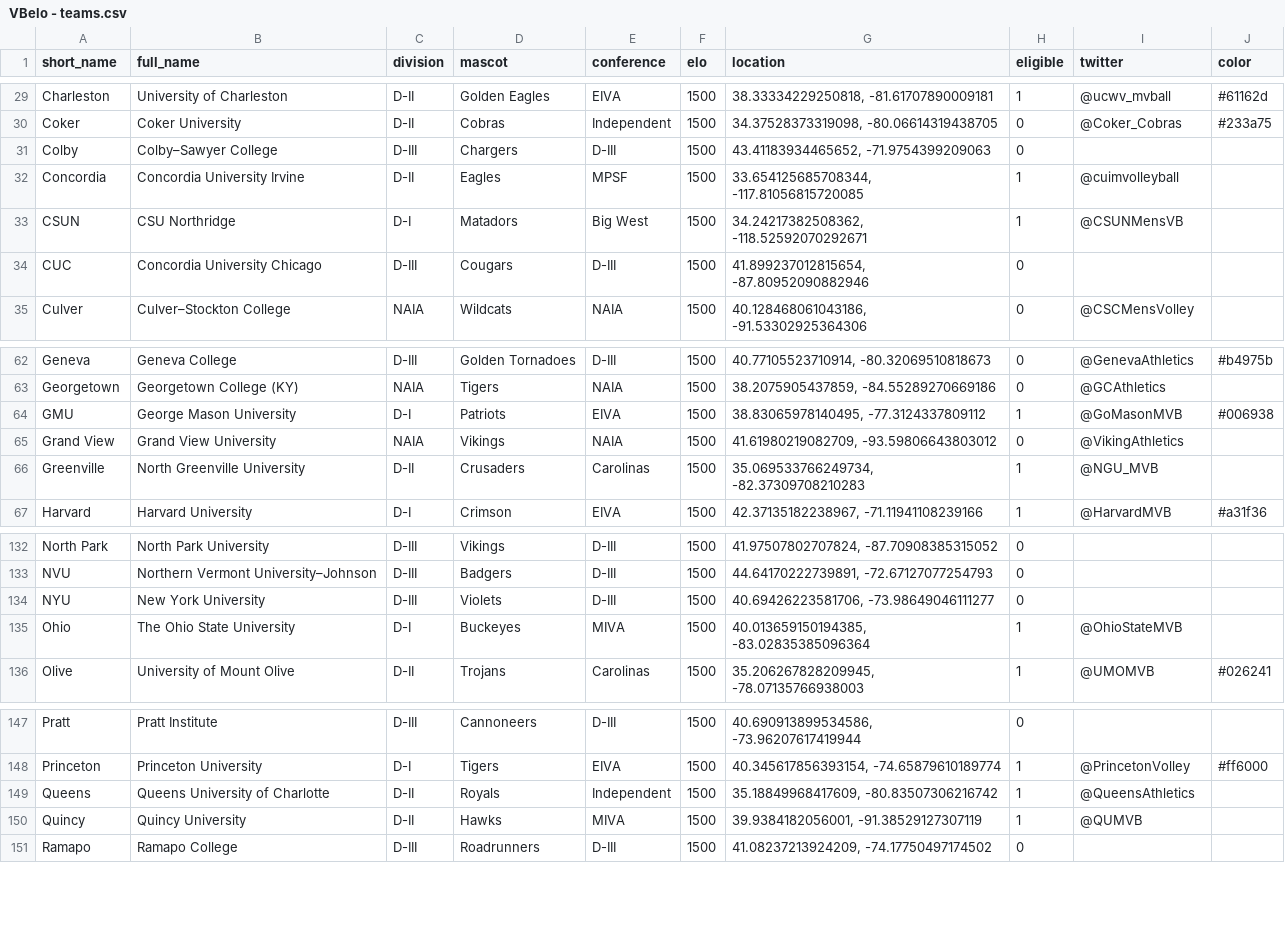
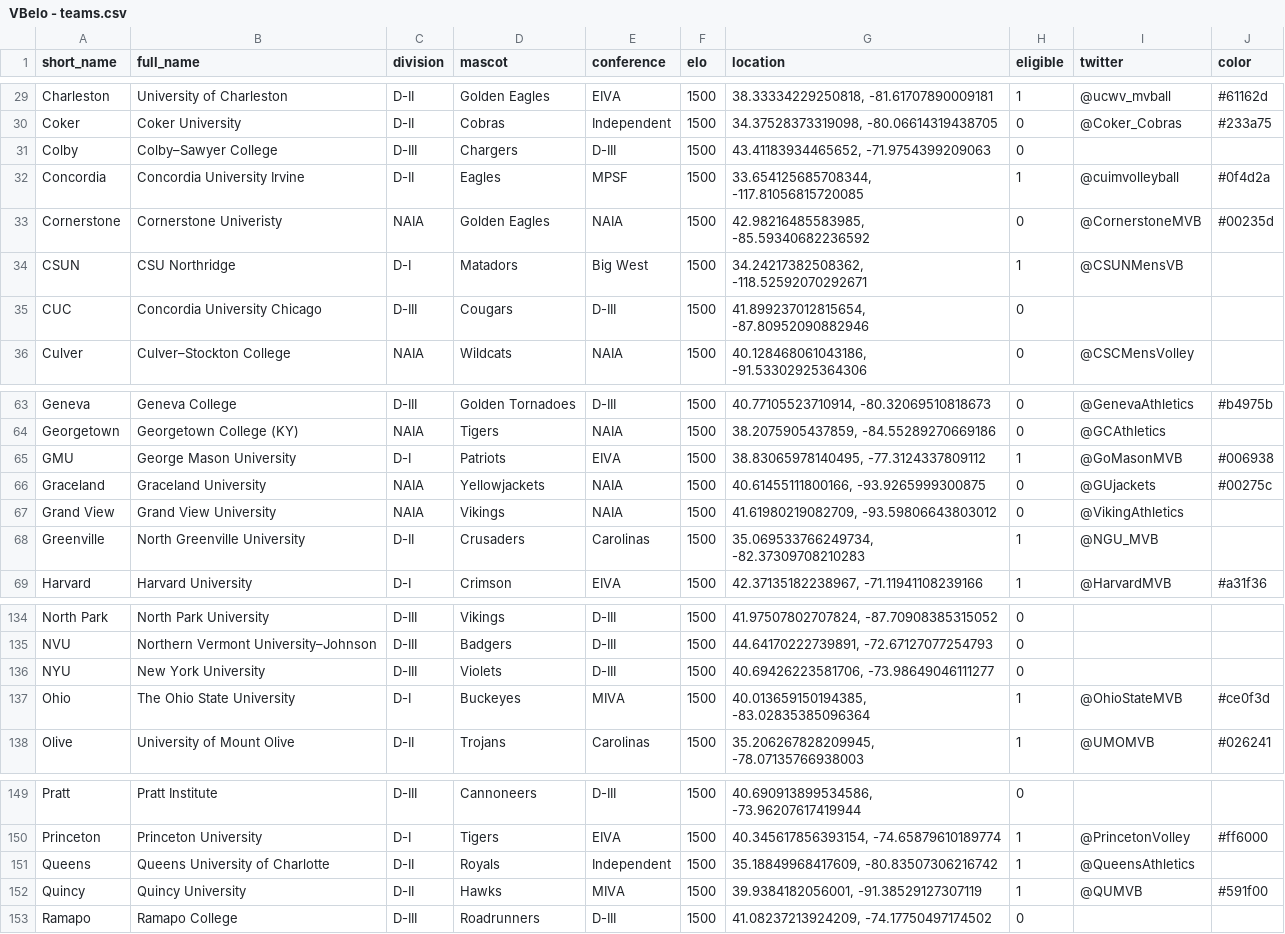
Before and after one commit to tjbreshears/VBelo, a CSV file: inputs/VBelo - teams.csv, drawn as a sheet; only a part is shown, gaps mark what is left out.

```diff
--- a/inputs/VBelo - teams.csv
+++ b/inputs/VBelo - teams.csv
@@ -31,3 +31,4 @@ Coker,Coker University,D-II,Cobras,Independent,1500,"34.37528373319098, -80.0661
 Colby,Colby–Sawyer College,D-III,Chargers,D-III,1500,"43.41183934465652, -71.9754399209063",0,,
-Concordia,Concordia University Irvine,D-II,Eagles,MPSF,1500,"33.654125685708344, -117.81056815720085",1,@cuimvolleyball,
+Concordia,Concordia University Irvine,D-II,Eagles,MPSF,1500,"33.654125685708344, -117.81056815720085",1,@cuimvolleyball,#0f4d2a
+Cornerstone,Cornerstone Univeristy,NAIA,Golden Eagles,NAIA,1500,"42.98216485583985, -85.59340682236592",0,@CornerstoneMVB,#00235d
 CSUN,CSU Northridge,D-I,Matadors,Big West,1500,"34.24217382508362, -118.52592070292671",1,@CSUNMensVB,
@@ -64,2 +65,3 @@ Georgetown,Georgetown College (KY),NAIA,Tigers,NAIA,1500,"38.2075905437859, -84.
 GMU,George Mason University,D-I,Patriots,EIVA,1500,"38.83065978140495, -77.3124337809112",1,@GoMasonMVB,#006938
+Graceland,Graceland University,NAIA,Yellowjackets,NAIA,1500,"40.61455111800166, -93.9265999300875",0,@GUjackets,#00275c
 Grand View,Grand View University,NAIA,Vikings,NAIA,1500,"41.61980219082709, -93.59806643803012",0,@VikingAthletics,
@@ -134,3 +136,3 @@ NVU,Northern Vermont University–Johnson,D-III,Badgers,D-III,1500,"44.641702227
 NYU,New York University,D-III,Violets,D-III,1500,"40.69426223581706, -73.98649046111277",0,,
-Ohio,The Ohio State University,D-I,Buckeyes,MIVA,1500,"40.013659150194385, -83.02835385096364",1,@OhioStateMVB,
+Ohio,The Ohio State University,D-I,Buckeyes,MIVA,1500,"40.013659150194385, -83.02835385096364",1,@OhioStateMVB,#ce0f3d
 Olive,University of Mount Olive,D-II,Trojans,Carolinas,1500,"35.206267828209945, -78.07135766938003",1,@UMOMVB,#026241
@@ -149,3 +151,3 @@ Princeton,Princeton University,D-I,Tigers,EIVA,1500,"40.345617856393154, -74.658
 Queens,Queens University of Charlotte,D-II,Royals,Independent,1500,"35.18849968417609, -80.83507306216742",1,@QueensAthletics,
-Quincy,Quincy University,D-II,Hawks,MIVA,1500,"39.9384182056001, -91.38529127307119",1,@QUMVB,
+Quincy,Quincy University,D-II,Hawks,MIVA,1500,"39.9384182056001, -91.38529127307119",1,@QUMVB,#591f00
 Ramapo,Ramapo College,D-III,Roadrunners,D-III,1500,"41.08237213924209, -74.17750497174502",0,,
```
Also changed, not shown: inputs/VBelo - games.csv, outputs/teams_output.csv, 3 other files.
